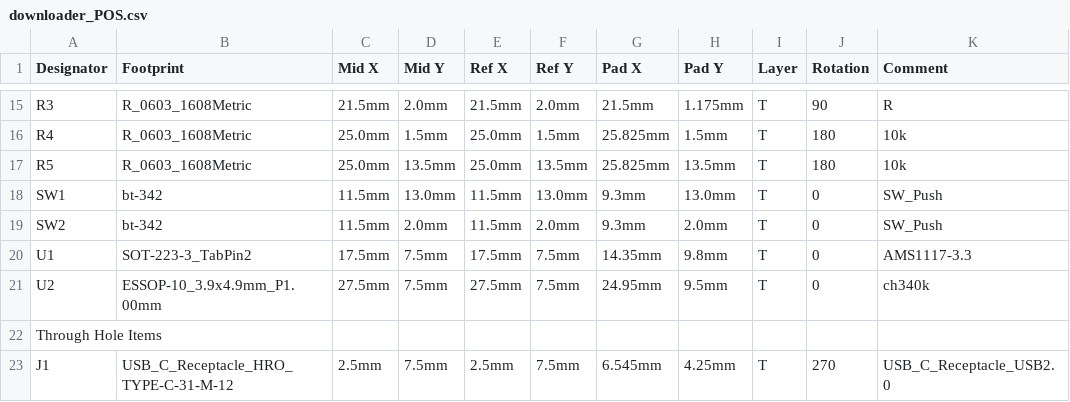
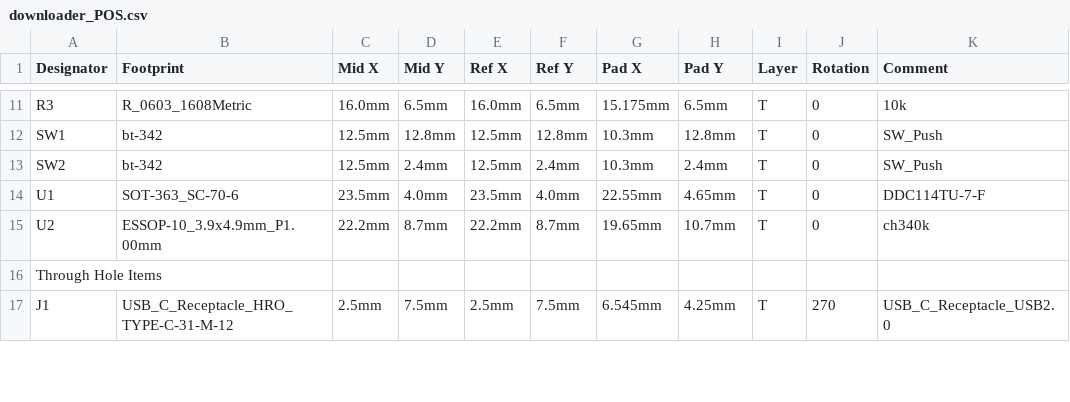
Before and after one commit to BearLaboratory/downloader, a CSV file: downloader_POS.csv, drawn as a sheet; only a part is shown, gaps mark what is left out; the diff covers the shown part only.

```diff
--- a/downloader_POS.csv
+++ b/downloader_POS.csv
@@ -15,8 +11,6 @@
-"R3","R_0603_1608Metric","21.5mm","2.0mm","21.5mm","2.0mm","21.5mm","1.175mm","T","90","R",
-"R4","R_0603_1608Metric","25.0mm","1.5mm","25.0mm","1.5mm","25.825mm","1.5mm","T","180","10k",
-"R5","R_0603_1608Metric","25.0mm","13.5mm","25.0mm","13.5mm","25.825mm","13.5mm","T","180","10k",
-"SW1","bt-342","11.5mm","13.0mm","11.5mm","13.0mm","9.3mm","13.0mm","T","0","SW_Push",
-"SW2","bt-342","11.5mm","2.0mm","11.5mm","2.0mm","9.3mm","2.0mm","T","0","SW_Push",
-"U1","SOT-223-3_TabPin2","17.5mm","7.5mm","17.5mm","7.5mm","14.35mm","9.8mm","T","0","AMS1117-3.3",
-"U2","ESSOP-10_3.9x4.9mm_P1.00mm","27.5mm","7.5mm","27.5mm","7.5mm","24.95mm","9.5mm","T","0","ch340k",
+"R3","R_0603_1608Metric","16.0mm","6.5mm","16.0mm","6.5mm","15.175mm","6.5mm","T","0","10k",
+"SW1","bt-342","12.5mm","12.8mm","12.5mm","12.8mm","10.3mm","12.8mm","T","0","SW_Push",
+"SW2","bt-342","12.5mm","2.4mm","12.5mm","2.4mm","10.3mm","2.4mm","T","0","SW_Push",
+"U1","SOT-363_SC-70-6","23.5mm","4.0mm","23.5mm","4.0mm","22.55mm","4.65mm","T","0","DDC114TU-7-F",
+"U2","ESSOP-10_3.9x4.9mm_P1.00mm","22.2mm","8.7mm","22.2mm","8.7mm","19.65mm","10.7mm","T","0","ch340k",
 "Through Hole Items ",
```
Also changed, not shown: 4 removed rows and 60 edited cells elsewhere in this file, downloader_BOM.csv, 22 other files.
